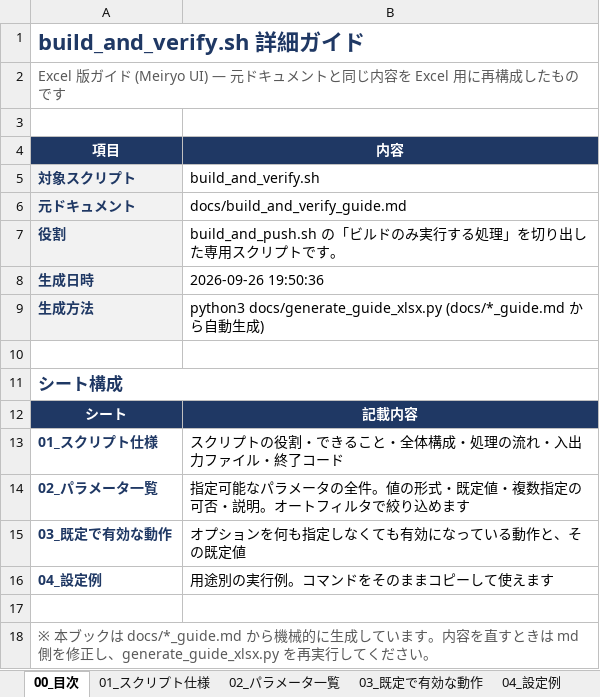
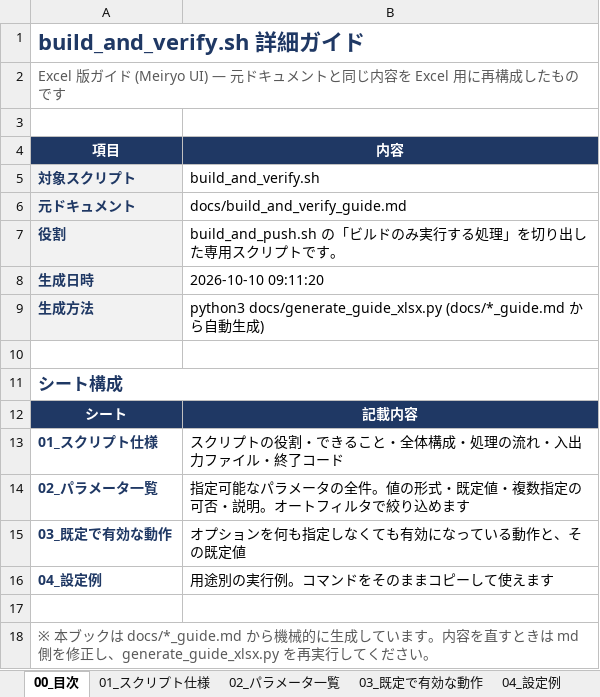
Before and after one commit to ProjectRubyRing/Container_Compose_Build_Push_v2_from_Codex, an Excel workbook: docs/build_and_verify_guide.xlsx, sheet 00_目次, drawn as a sheet; values as stored, in another font and other column widths than the file's, no borders; the diff names each change by its address in the sheet, - before the commit and + after, or states it on an @@ line.

```diff
--- a/docs/build_and_verify_guide.xlsx (sheet 00_目次)
+++ b/docs/build_and_verify_guide.xlsx (sheet 00_目次)
-B8 (内容): 2026-09-26 19:50:36
+B8 (内容): 2026-10-10 09:11:20
```
Also changed, not shown: sheet 03_既定で有効な動作, 6 other files.
